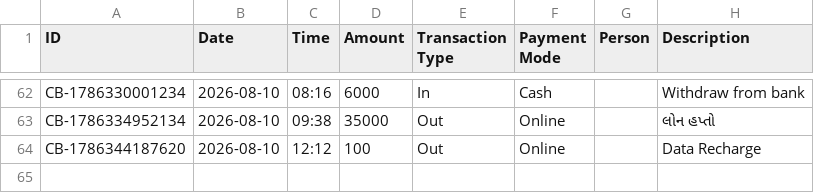
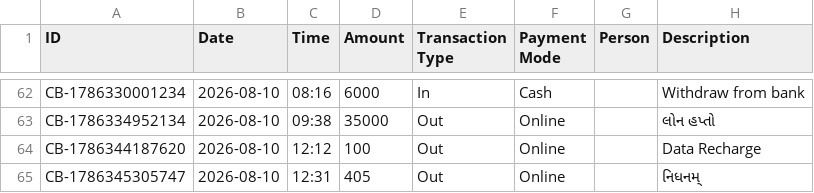
Before and after one commit to Jenil3797/personal-dashboard, a CSV file: cashbook.csv, drawn as a sheet; only a part is shown, gaps mark what is left out; the diff names each change by its address in the sheet, - before the commit and + after, or states it on an @@ line.

Commit message:
Add cashbook entry: ₹405 Out

```diff
--- a/cashbook.csv
+++ b/cashbook.csv
+row 65: CB-1786345305747 | 2026-08-10 | 12:31 | 405 | Out | Online |  | નિધનમ્
```
